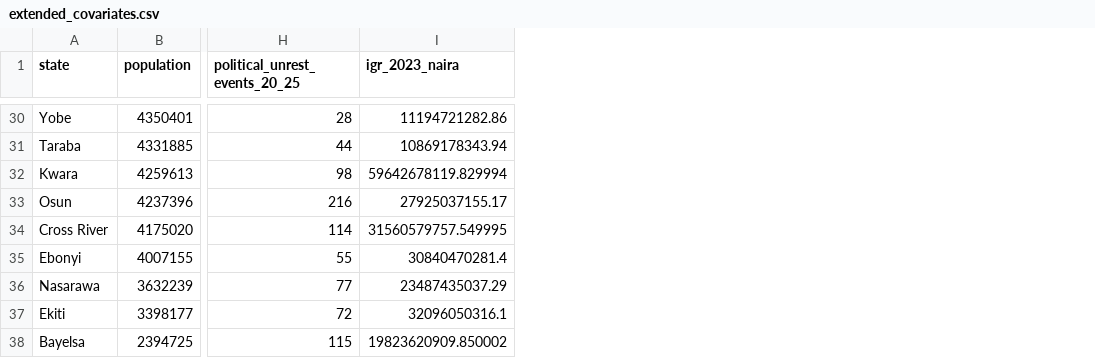
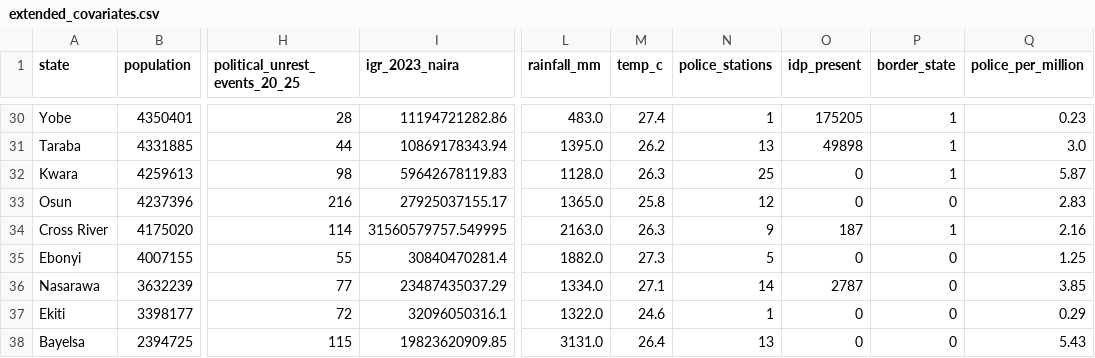
Before and after one commit to olowofolahan/data, a CSV file: geography_of_armed_conflict/outputs/extended_covariates.csv, drawn as a sheet; only a part is shown, gaps mark what is left out; the diff covers the shown part only; the diff names each change by its address in the sheet, - before the commit and + after, or states it on an @@ line.

```diff
--- a/geography_of_armed_conflict/outputs/extended_covariates.csv
+++ b/geography_of_armed_conflict/outputs/extended_covariates.csv
+column L (rainfall_mm), rows 30-38: 483.0 | 1395.0 | 1128.0 | 1365.0 | 2163.0 | 1882.0 | 1334.0 | 1322.0 | 3131.0
+column M (temp_c), rows 30-38: 27.4 | 26.2 | 26.3 | 25.8 | 26.3 | 27.3 | 27.1 | 24.6 | 26.4
+column N (police_stations), rows 30-38: 1 | 13 | 25 | 12 | 9 | 5 | 14 | 1 | 13
+column O (idp_present), rows 30-38: 175205 | 49898 | 0 | 0 | 187 | 0 | 2787 | 0 | 0
+column P (border_state), rows 30-38: 1 | 1 | 1 | 0 | 1 | 0 | 0 | 0 | 0
+column Q (police_per_million), rows 30-38: 0.23 | 3.0 | 5.87 | 2.83 | 2.16 | 1.25 | 3.85 | 0.29 | 5.43
-I32 (igr_2023_naira): 59642678119.829994
+I32 (igr_2023_naira): 59642678119.83
-I38 (igr_2023_naira): 19823620909.850002
+I38 (igr_2023_naira): 19823620909.85
```
Also changed, not shown: 9 edited cells elsewhere in this file, geography_of_armed_conflict/outputs/determinants_merged.csv, 2 other files.
